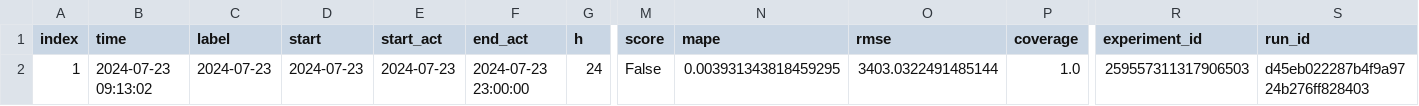
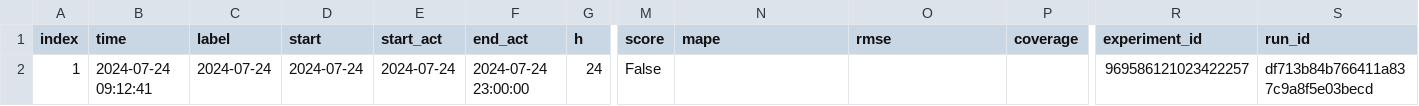
Before and after one commit to RamiKrispin/eia-poc, a CSV file: data/fc48_metadata.csv, drawn as a sheet; only a part is shown, gaps mark what is left out; the diff names each change by its address in the sheet, - before the commit and + after, or states it on an @@ line.

```diff
--- a/data/fc48_metadata.csv
+++ b/data/fc48_metadata.csv
-B2 (time): 2024-07-23 09:13:02
+B2 (time): 2024-07-24 09:12:41
-C2 (label): 2024-07-23
+C2 (label): 2024-07-24
-D2 (start): 2024-07-23
+D2 (start): 2024-07-24
-E2 (start_act): 2024-07-23
+E2 (start_act): 2024-07-24
-F2 (end_act): 2024-07-23 23:00:00
+F2 (end_act): 2024-07-24 23:00:00
-N2 (mape): 0.003931343818459295
+N2 (mape): (empty)
-O2 (rmse): 3403.0322491485144
+O2 (rmse): (empty)
-P2 (coverage): 1.0
+P2 (coverage): (empty)
-R2 (experiment_id): 259557311317906503
+R2 (experiment_id): 969586121023422257
-S2 (run_id): d45eb022287b4f9a9724b276ff828403
+S2 (run_id): df713b84b766411a837c9a8f5e03becd
```
Also changed, not shown: data/fc48.csv, data/us48_metadata.csv, 2 other files.
